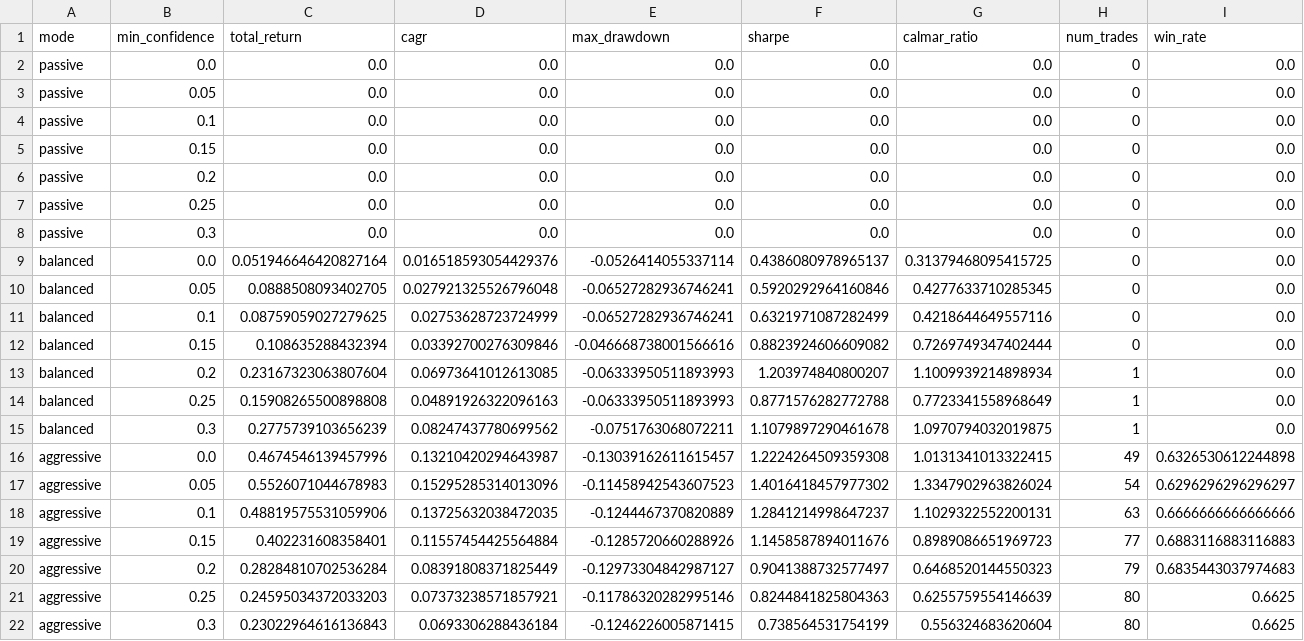
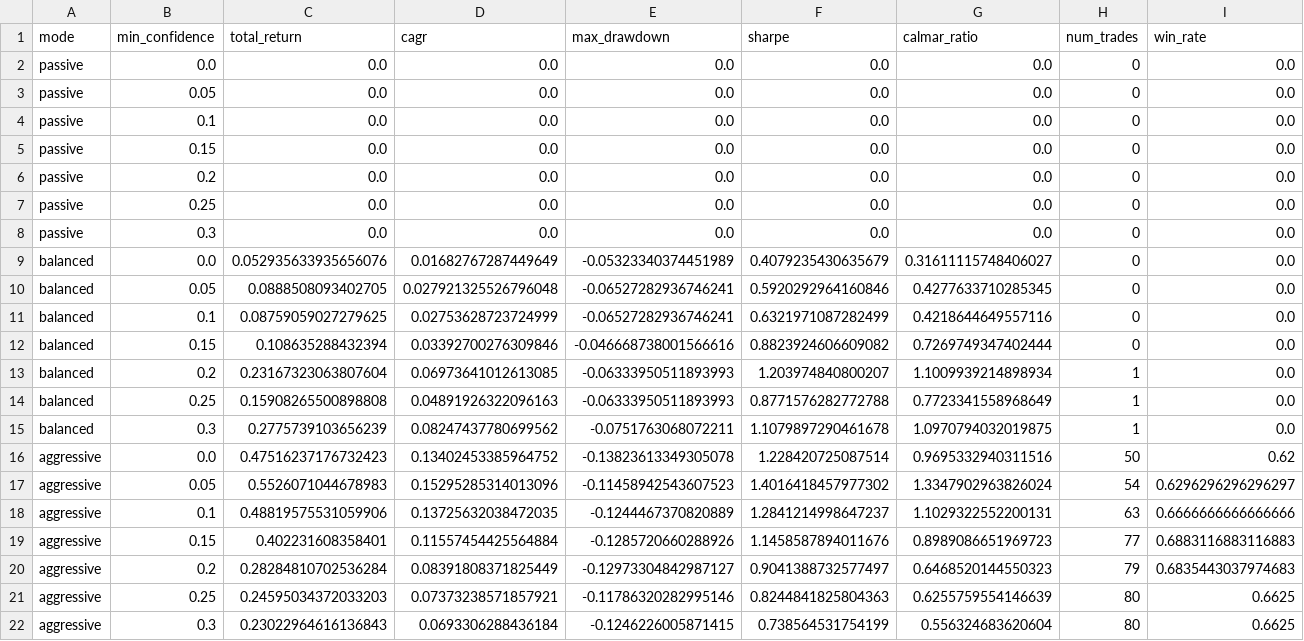
Before and after one commit to Jankes02/StockPredictionSystem, a CSV file: results/walk_forward_grid_train.csv, drawn as a sheet.

```diff
--- a/results/walk_forward_grid_train.csv
+++ b/results/walk_forward_grid_train.csv
@@ -8,3 +8,3 @@ passive,0.25,0.0,0.0,0.0,0.0,0.0,0,0.0
 passive,0.3,0.0,0.0,0.0,0.0,0.0,0,0.0
-balanced,0.0,0.051946646420827164,0.016518593054429376,-0.0526414055337114,0.4386080978965137,0.31379468095415725,0,0.0
+balanced,0.0,0.052935633935656076,0.01682767287449649,-0.05323340374451989,0.4079235430635679,0.31611115748406027,0,0.0
 balanced,0.05,0.0888508093402705,0.027921325526796048,-0.06527282936746241,0.5920292964160846,0.4277633710285345,0,0.0
@@ -15,3 +15,3 @@ balanced,0.25,0.15908265500898808,0.04891926322096163,-0.06333950511893993,0.877
 balanced,0.3,0.2775739103656239,0.08247437780699562,-0.0751763068072211,1.1079897290461678,1.0970794032019875,1,0.0
-aggressive,0.0,0.4674546139457996,0.13210420294643987,-0.13039162611615457,1.2224264509359308,1.0131341013322415,49,0.6326530612244898
+aggressive,0.0,0.47516237176732423,0.13402453385964752,-0.13823613349305078,1.228420725087514,0.9695332940311516,50,0.62
 aggressive,0.05,0.5526071044678983,0.15295285314013096,-0.11458942543607523,1.4016418457977302,1.3347902963826024,54,0.6296296296296297
```
Also changed, not shown: results/ablation.csv, results/ablation_equity/no_ma_trend.csv, 9 other files.
